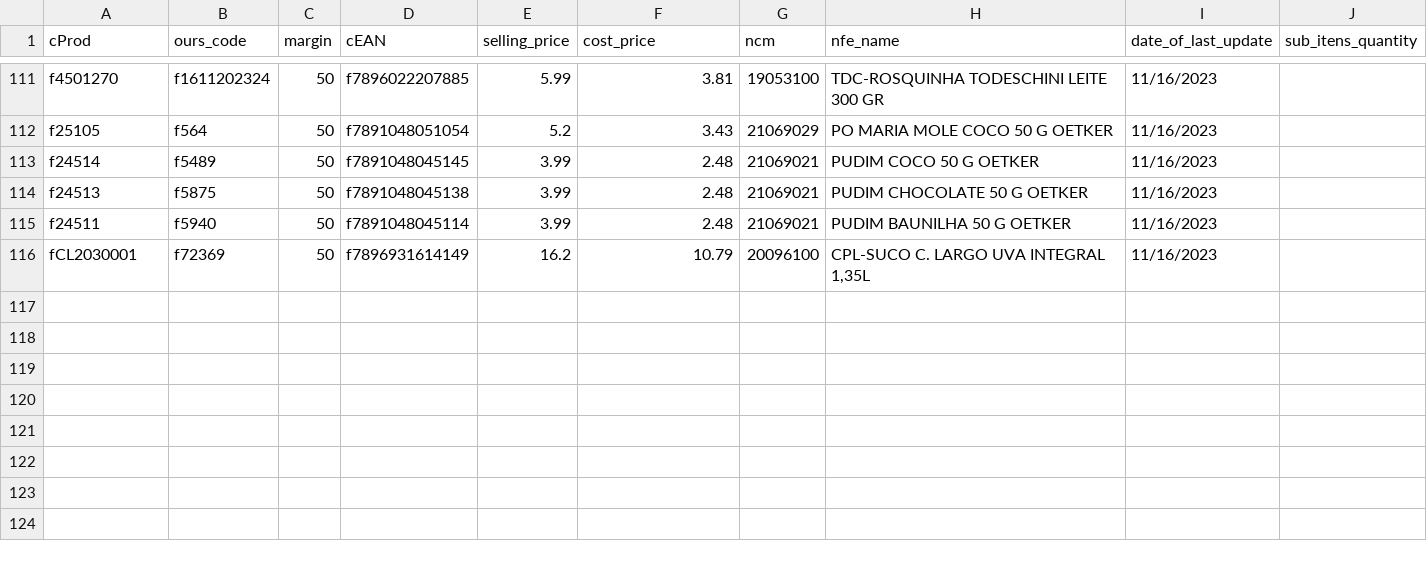
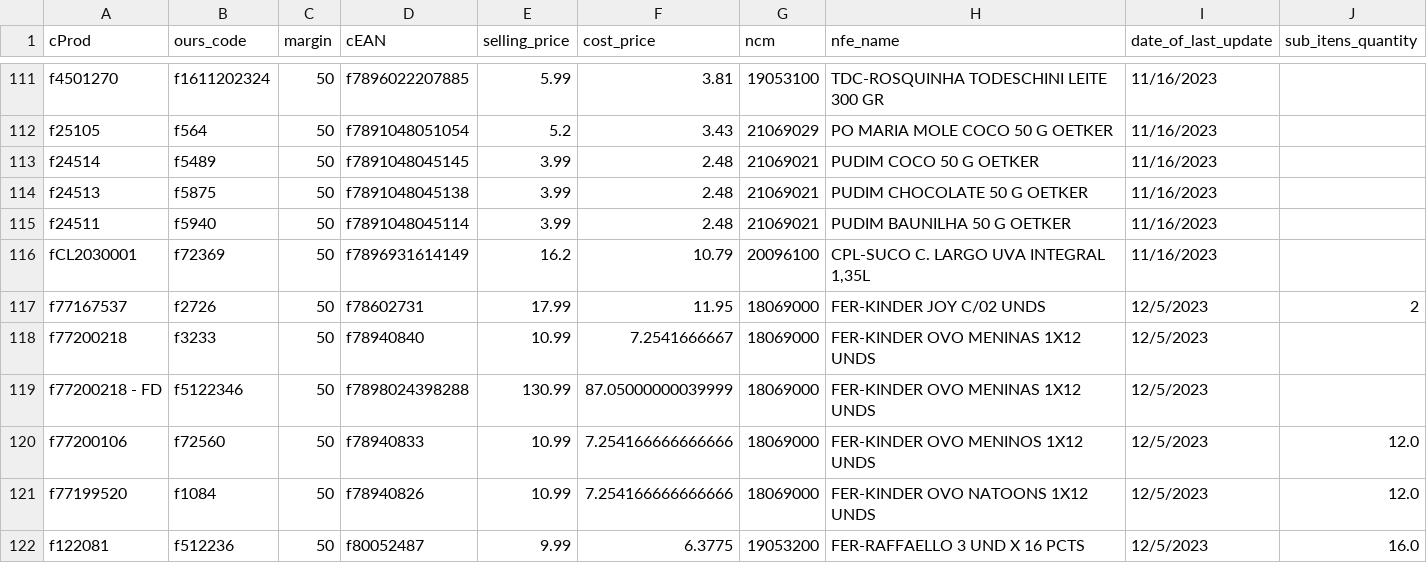
Before and after one commit to I3run01/bot-update-price-python, a CSV file: database/CBN DISTRIB DE PROD ALIM E LOGISTICA LTDA.csv, drawn as a sheet; only a part is shown, gaps mark what is left out; the diff names each change by its address in the sheet, - before the commit and + after, or states it on an @@ line.

Commit message:
new prods

```diff
--- a/database/CBN DISTRIB DE PROD ALIM E LOGISTICA LTDA.csv
+++ b/database/CBN DISTRIB DE PROD ALIM E LOGISTICA LTDA.csv
+row 117: f77167537 | f2726 | 50 | f78602731 | 17.99 | 11.95 | 18069000 | FER-KINDER JOY C/02 UNDS | 12/5/2023 | 2
+row 118: f77200218 | f3233 | 50 | f78940840 | 10.99 | 7.2541666667 | 18069000 | FER-KINDER OVO MENINAS 1X12 UNDS | 12/5/2023
+row 119: f77200218 - FD | f5122346 | 50 | f7898024398288 | 130.99 | 87.05000000039999 | 18069000 | FER-KINDER OVO MENINAS 1X12 UNDS | 12/5/2023
+row 120: f77200106 | f72560 | 50 | f78940833 | 10.99 | 7.254166666666666 | 18069000 | FER-KINDER OVO MENINOS 1X12 UNDS | 12/5/2023 | 12.0
+row 121: f77199520 | f1084 | 50 | f78940826 | 10.99 | 7.254166666666666 | 18069000 | FER-KINDER OVO NATOONS 1X12 UNDS | 12/5/2023 | 12.0
+row 122: f122081 | f512236 | 50 | f80052487 | 9.99 | 6.3775 | 19053200 | FER-RAFFAELLO 3 UND X 16 PCTS | 12/5/2023 | 16.0
```
Also changed, not shown: 2 other files.
